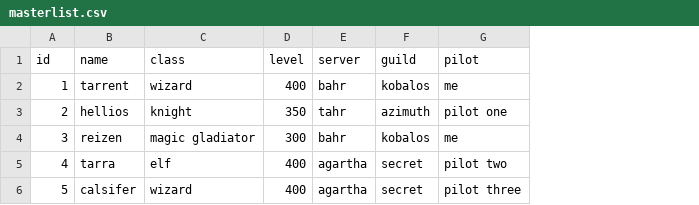
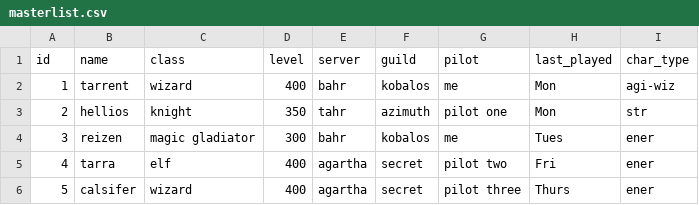
Before and after one commit to ciatph/dextraction, a CSV file: data/demo/masterlist.csv, drawn as a sheet; the diff names each change by its address in the sheet, - before the commit and + after, or states it on an @@ line.

Commit message:
Updated demo csv.

```diff
--- a/data/demo/masterlist.csv
+++ b/data/demo/masterlist.csv
+column H (last_played), rows 2-6: Mon | Mon | Tues | Fri | Thurs
+column I (char_type), rows 2-6: agi-wiz | str | ener | ener | ener
```
